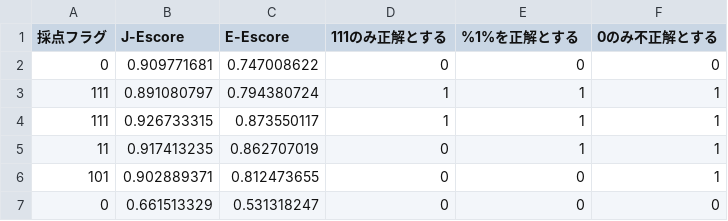
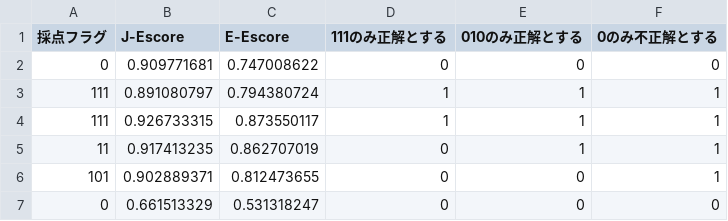
Before and after one commit to yuyaamano23/nlp-lab, a CSV file: 情報処理学会/アウトソーシング検証用データ.csv, drawn as a sheet; only a part is shown.

```diff
--- a/情報処理学会/アウトソーシング検証用データ.csv
+++ b/情報処理学会/アウトソーシング検証用データ.csv
@@ -1,2 +1,2 @@
-採点フラグ,J-Escore,E-Escore,111のみ正解とする,%1%を正解とする,0のみ不正解とする
+採点フラグ,J-Escore,E-Escore,111のみ正解とする,010のみ正解とする,0のみ不正解とする
 0,0.909771681,0.747008622,0,0,0
```
Also changed, not shown: 1 other file.
